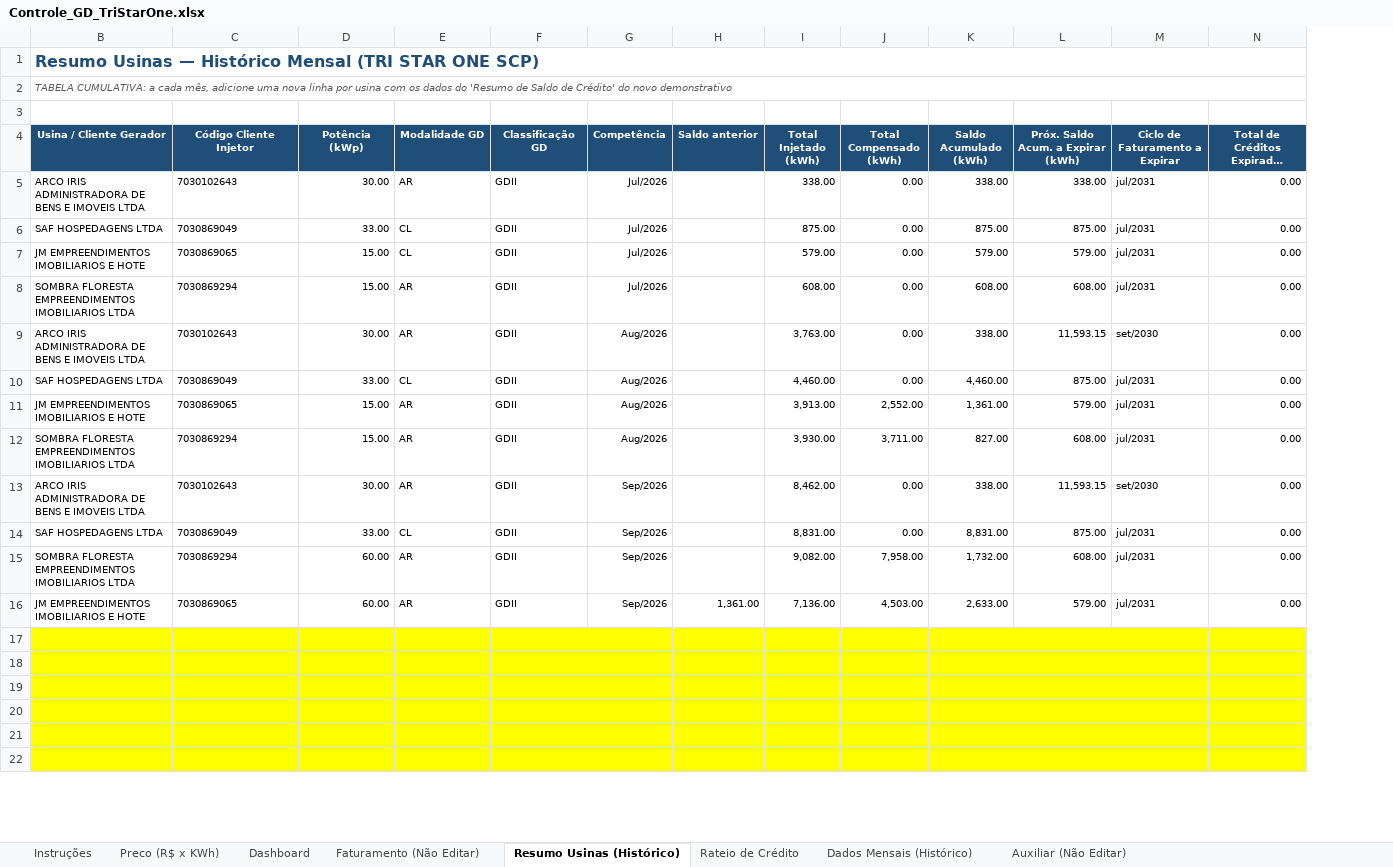
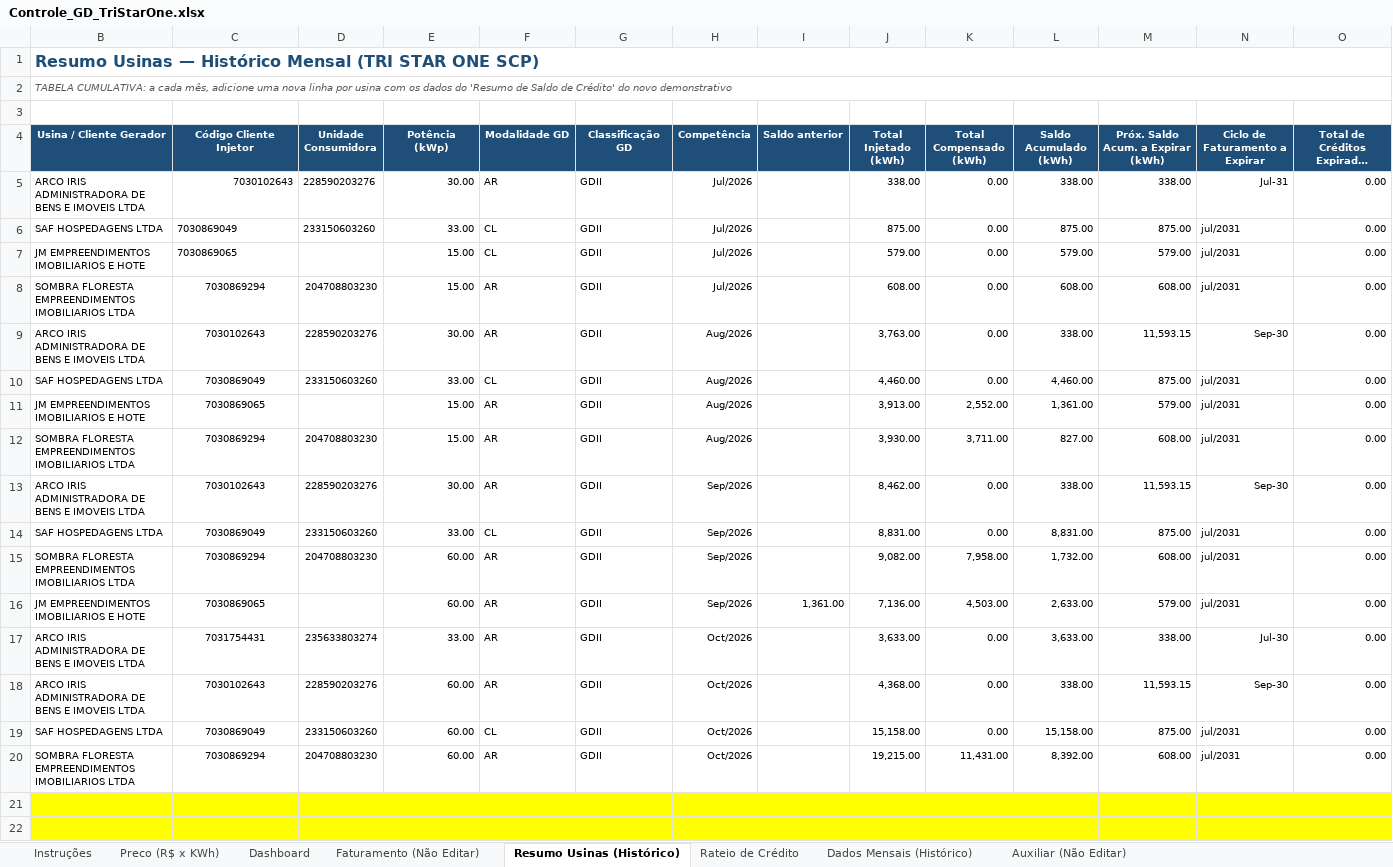
Before and after one commit to Edoardo1953/GREEN_ENERBRAS, an Excel workbook: Controle_GD_TriStarOne.xlsx, sheet Resumo Usinas (Histórico), drawn as a sheet; only a part is shown; long unchanged cells end in …; values as stored, in another font and other column widths than the file's, no borders; addresses are those after the commit; the diff names each change by its address in the sheet, - before the commit and + after, or states it on an @@ line.

```diff
--- a/Controle_GD_TriStarOne.xlsx (sheet Resumo Usinas (Histórico))
+++ b/Controle_GD_TriStarOne.xlsx (sheet Resumo Usinas (Histórico))
+column D (Unidade Consumidora), rows 5-20: 228590203276 | 233150603260 |  | 204708803230 | 228590203276 | 233150603260 |  | 204708803230 | 228590203276 | 233150603260 | 204708803230 |  | 235633803274 | 228590203276 | 233150603260 | 204708803230
-C5 alignment: left
+C5 alignment: right
-N5 (Ciclo de Faturamento a Expirar): jul/2031
+N5 (Ciclo de Faturamento a Expirar): Jul-31
-C8:C16 alignment: left
+C8:C16 alignment: center
-N9 (Ciclo de Faturamento a Expirar): set/2030
+N9 (Ciclo de Faturamento a Expirar): Sep-30
-N13 (Ciclo de Faturamento a Expirar): set/2030
+N13 (Ciclo de Faturamento a Expirar): Sep-30
-row 17: (empty)
+row 17: ARCO IRIS ADMINISTRADORA DE BENS E IMOVEIS LTDA | 7031754431 | 235633803274 | 33.00 | AR | GDII | Oct/2026 |  | 3,633.00 | 0.00 | 3,633.00 | 338.00 | Jul-30 | 0.00
-B17:C20 fill: #FFFF00
+B17:C20 fill: none
-E17:O20 fill: #FFFF00
+E17:O20 fill: none
-row 18: (empty)
+row 18: ARCO IRIS ADMINISTRADORA DE BENS E IMOVEIS LTDA | 7030102643 | 228590203276 | 60.00 | AR | GDII | Oct/2026 |  | 4,368.00 | 0.00 | 338.00 | 11,593.15 | Sep-30 | 0.00
-row 19: (empty)
+row 19: SAF HOSPEDAGENS LTDA | 7030869049 | 233150603260 | 60.00 | CL | GDII | Oct/2026 |  | 15,158.00 | 0.00 | 15,158.00 | 875.00 | jul/2031 | 0.00
-row 20: (empty)
+row 20: SOMBRA FLORESTA EMPREENDIMENTOS IMOBILIARIOS LTDA | 7030869294 | 204708803230 | 60.00 | AR | GDII | Oct/2026 |  | 19,215.00 | 11,431.00 | 8,392.00 | 608.00 | jul/2031 | 0.00
```
Also changed, not shown: sheet Dados Mensais (Histórico), sheet Dashboard, sheet Rateio de Crédito, sheet Faturamento (Não Editar), sheet Auxiliar (Não Editar), sheet Preco (R$ x KWh), formulas that keep their value, hidden cells, charts or pictures, 4 other files.
